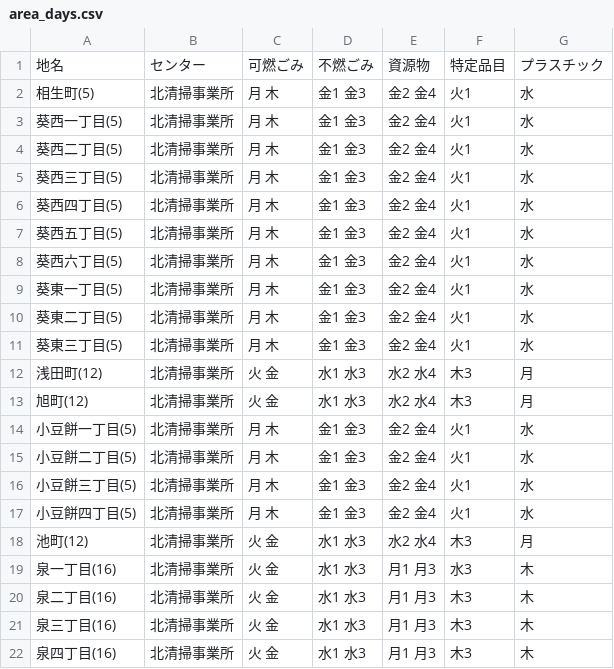
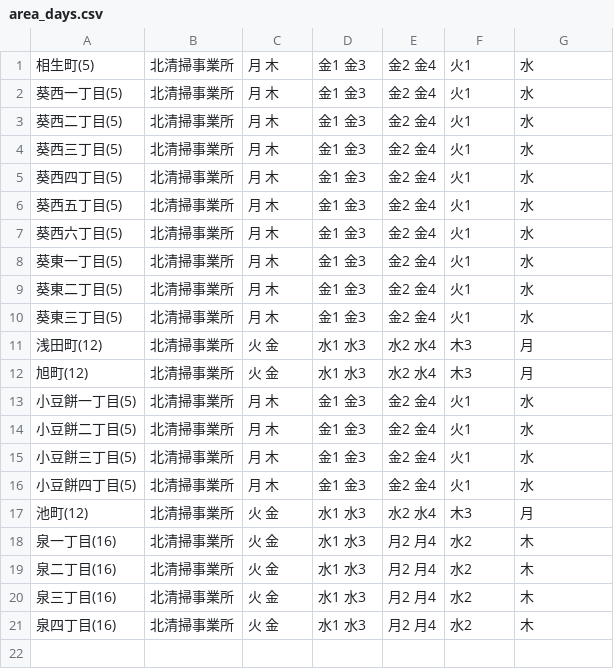
Before and after one commit to shimasho/5374, a CSV file: data/area_days.csv, drawn as a sheet.

Commit message:
Update area_days.csv

```diff
--- a/data/area_days.csv
+++ b/data/area_days.csv
@@ -1,2 +1 @@
-地名,センター,可燃ごみ,不燃ごみ,資源物,特定品目,プラスチック
 相生町(5),北清掃事業所,月 木,金1 金3,金2 金4,火1,水
@@ -18,5 +17,5 @@
 池町(12),北清掃事業所,火 金,水1 水3,水2 水4,木3,月
-泉一丁目(16),北清掃事業所,火 金,水1 水3,月1 月3,水3,木
-泉二丁目(16),北清掃事業所,火 金,水1 水3,月1 月3,木3,木
-泉三丁目(16),北清掃事業所,火 金,水1 水3,月1 月3,木3,木
-泉四丁目(16),北清掃事業所,火 金,水1 水3,月1 月3,木3,木
+泉一丁目(16),北清掃事業所,火 金,水1 水3,月2 月4,水2,木
+泉二丁目(16),北清掃事業所,火 金,水1 水3,月2 月4,水2,木
+泉三丁目(16),北清掃事業所,火 金,水1 水3,月2 月4,水2,木
+泉四丁目(16),北清掃事業所,火 金,水1 水3,月2 月4,水2,木
```
